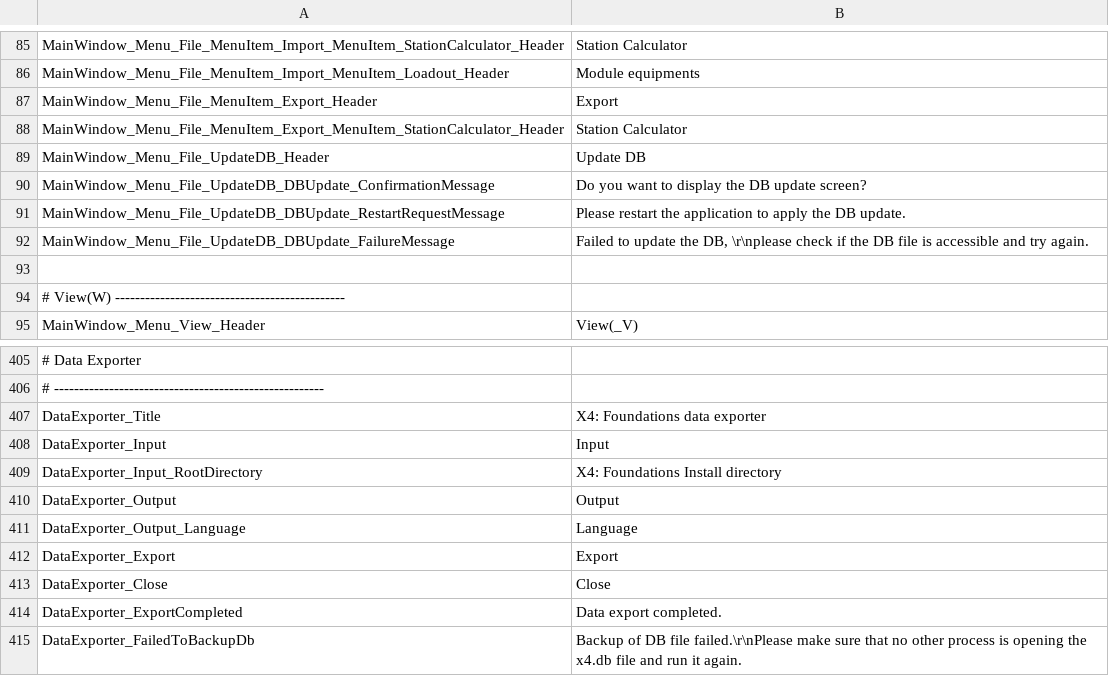
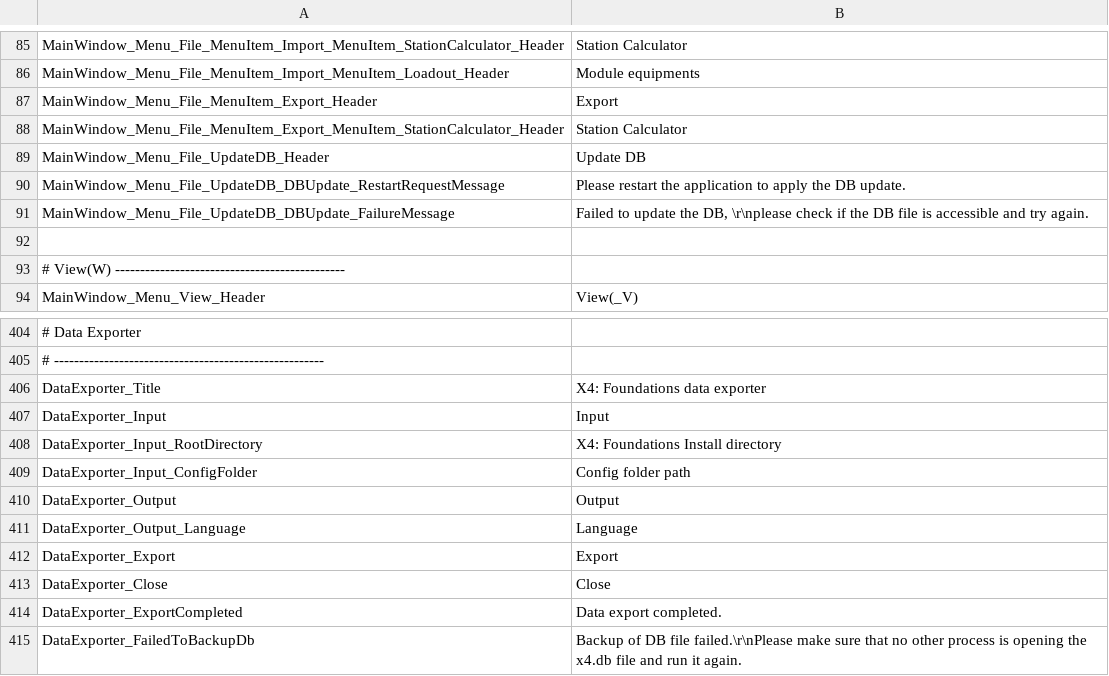
Before and after one commit to Ocelot1210/X4_ComplexCalculator, a CSV file: X4_ComplexCalculator/Localization/Lang.csv, drawn as a sheet; only a part is shown, gaps mark what is left out.

```diff
--- a/X4_ComplexCalculator/Localization/Lang.csv
+++ b/X4_ComplexCalculator/Localization/Lang.csv
@@ -89,3 +89,2 @@ MainWindow_Menu_File_MenuItem_Export_MenuItem_StationCalculator_Header;Station C
 MainWindow_Menu_File_UpdateDB_Header;Update DB
-MainWindow_Menu_File_UpdateDB_DBUpdate_ConfirmationMessage;Do you want to display the DB update screen?
 MainWindow_Menu_File_UpdateDB_DBUpdate_RestartRequestMessage;Please restart the application to apply the DB update.
@@ -409,2 +408,3 @@ DataExporter_Input;Input
 DataExporter_Input_RootDirectory;X4: Foundations Install directory
+DataExporter_Input_ConfigFolder;Config folder path
 DataExporter_Output;Output
```
Also changed, not shown: X4_ComplexCalculator/Localization/Lang.ja-JP.csv, 18 other files.
